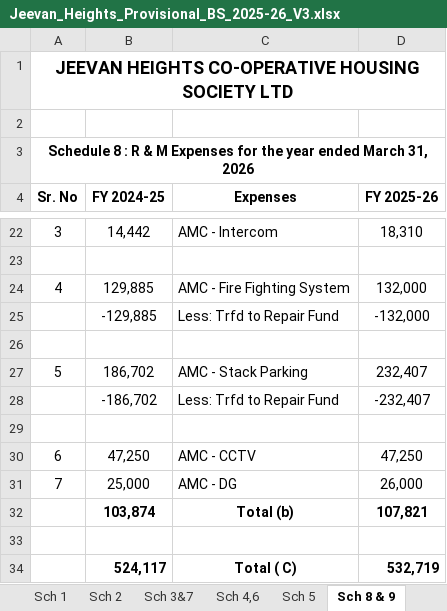
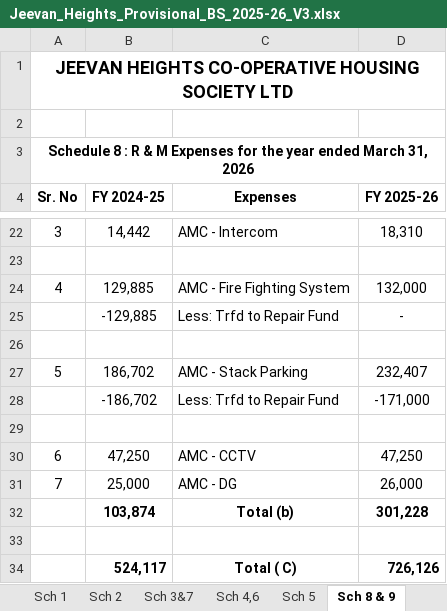
Before and after one commit to BharatBoridkar/BCB, an Excel workbook: AMS/003-JeevanHeight/Jeevan_Heights_Provisional_BS_2025-26_V3.xlsx, sheet Sch 8 & 9, drawn as a sheet; only a part is shown, gaps mark what is left out; values as stored, in another font and other column widths than the file's, no borders; the diff names each change by its address in the sheet, - before the commit and + after, or states it on an @@ line.

```diff
--- a/AMS/003-JeevanHeight/Jeevan_Heights_Provisional_BS_2025-26_V3.xlsx (sheet Sch 8 & 9)
+++ b/AMS/003-JeevanHeight/Jeevan_Heights_Provisional_BS_2025-26_V3.xlsx (sheet Sch 8 & 9)
-D25 (FY 2025-26): -132,000
+D25 (FY 2025-26): -
-D28 (FY 2025-26): -232,407
+D28 (FY 2025-26): -171,000
-D32 (FY 2025-26): 107,821
+D32 (FY 2025-26): 301,228
-D34 (FY 2025-26): 532,719
+D34 (FY 2025-26): 726,126
```
Also changed, not shown: sheet PL, sheet Sch 5, sheet BS, Bharat/Dahisaralkachs/Final Acoounts 31.03.2026.xlsx, 6 other files.
